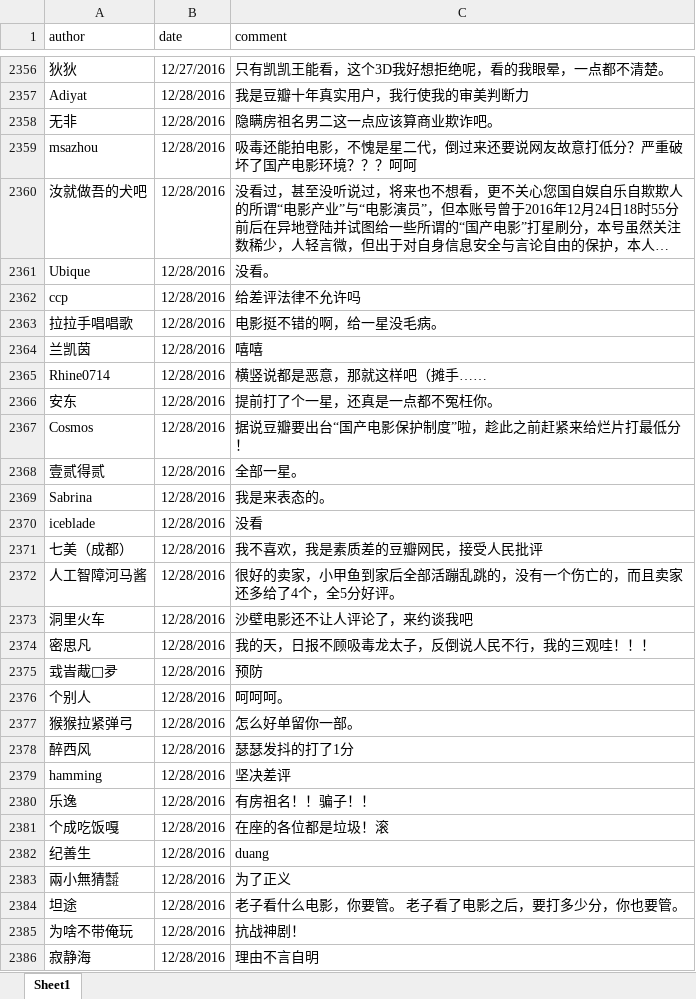
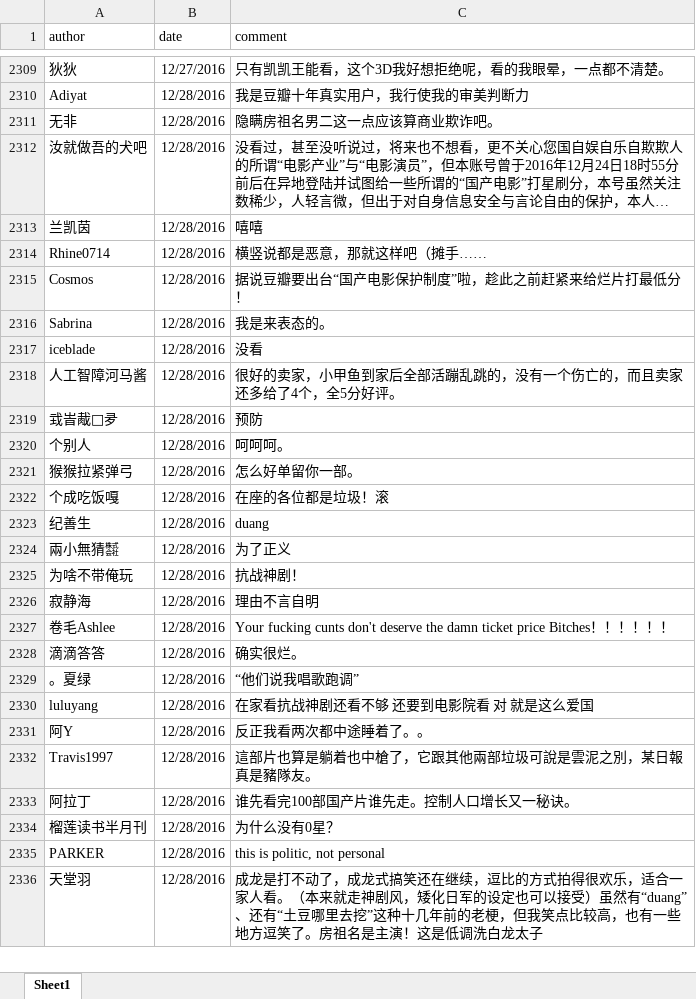
Before and after one commit to chuzhuangxs/R, an Excel workbook: learn/tiedao1.xlsx, sheet Sheet1, drawn as a sheet; only a part is shown, gaps mark what is left out; the shorter side is filled out with more unchanged rows; long unchanged cells end in …; values as stored, in another font and other column widths than the file's, no borders; the diff covers the shown part only; the diff names each change by its address in the sheet, - before the commit and + after, or states it on an @@ line.

```diff
--- a/learn/tiedao1.xlsx (sheet Sheet1)
+++ b/learn/tiedao1.xlsx (sheet Sheet1)
-row 2359: msazhou | 12/28/2016 | 吸毒还能拍电影，不愧是星二代，倒过来还要说网友故意打低分？严重破坏了国产电影环境？？？呵呵
-row 2361: Ubique | 12/28/2016 | 没看。
-row 2362: ccp | 12/28/2016 | 给差评法律不允许吗
-row 2363: 拉拉手唱唱歌 | 12/28/2016 | 电影挺不错的啊，给一星没毛病。
-row 2366: 安东 | 12/28/2016 | 提前打了个一星，还真是一点都不冤枉你。
-row 2368: 壹贰得贰 | 12/28/2016 | 全部一星。
-row 2371: 七美（成都） | 12/28/2016 | 我不喜欢，我是素质差的豆瓣网民，接受人民批评
-row 2373: 洞里火车 | 12/28/2016 | 沙壁电影还不让人评论了，来约谈我吧
-row 2374: 密思凡 | 12/28/2016 | 我的天，日报不顾吸毒龙太子，反倒说人民不行，我的三观哇！！！
-row 2378: 醉西风 | 12/28/2016 | 瑟瑟发抖的打了1分
-row 2379: hamming | 12/28/2016 | 坚决差评
-row 2380: 乐逸 | 12/28/2016 | 有房祖名！！骗子！！
-row 2384: 坦途 | 12/28/2016 | 老子看什么电影，你要管。 老子看了电影之后，要打多少分，你也要管。
```
Also changed, not shown: 158 removed rows and cell formats elsewhere in this sheet, learn/tiedaoworst.xlsx, 1 other file.
